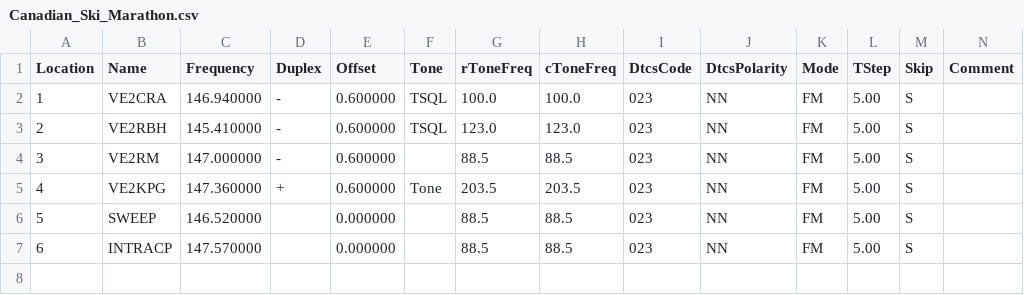
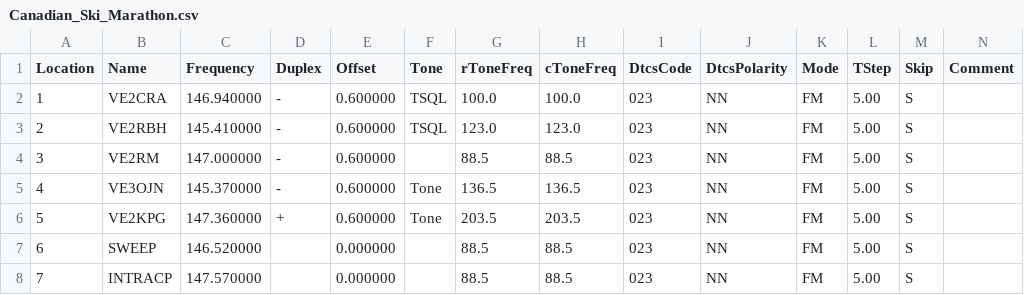
Before and after one commit to tylert/freq-lists, a CSV file: events/Canadian_Ski_Marathon.csv, drawn as a sheet; only a part is shown; addresses are those after the commit; rows hold the shown columns only; the diff names each change by its address in the sheet, - before the commit and + after, or states it on an @@ line.

Commit message:
Last minute add of new backup repeater for CSM

```diff
--- a/events/Canadian_Ski_Marathon.csv
+++ b/events/Canadian_Ski_Marathon.csv
+row 5: 4 | VE3OJN | 145.370000 | - | 0.600000 | Tone | 136.5 | 136.5 | 023 | NN | FM | 5.00 | S
@@ column A (Location) renumbered from row 6 down @@
```
